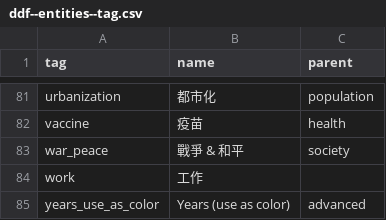
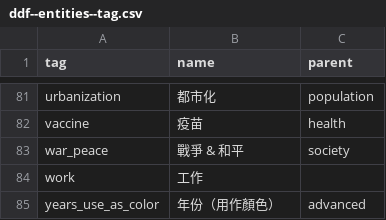
Before and after one commit to leemengtaiwan/ddf--gapminder--systema_globalis, a CSV file: ddf--entities--tag.csv, drawn as a sheet; only a part is shown, gaps mark what is left out; the diff covers the shown part only.

```diff
--- a/ddf--entities--tag.csv
+++ b/ddf--entities--tag.csv
@@ -84,2 +84,2 @@ war_peace,戰爭 & 和平,society
 work,工作,
-years_use_as_color,Years (use as color),advanced
+years_use_as_color,年份（用作顏色）,advanced
```
Also changed, not shown: 15 edited cells elsewhere in this file.
